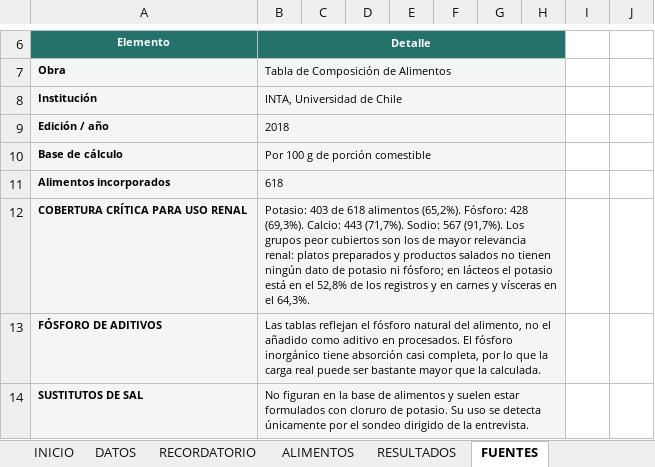
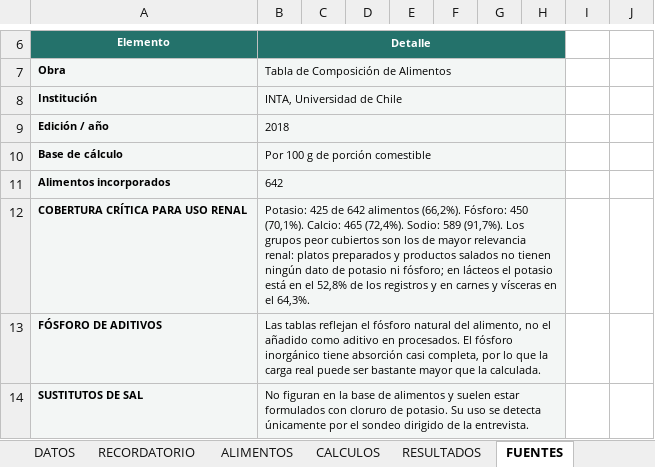
Before and after one commit to Dhuircan23/nutriplantillas-backend, an Excel workbook: backend/secure-files/excel/NMX-29.xlsx, sheet FUENTES, drawn as a sheet; only a part is shown, gaps mark what is left out; values as stored, in another font and other column widths than the file's, no borders; the diff names each change by its address in the sheet, - before the commit and + after, or states it on an @@ line.

```diff
--- a/backend/secure-files/excel/NMX-29.xlsx (sheet FUENTES)
+++ b/backend/secure-files/excel/NMX-29.xlsx (sheet FUENTES)
@@ sheet tab unhidden: CALCULOS @@
-B11: 618
+B11: 642
-B12: Potasio: 403 de 618 alimentos (65,2%). Fósforo: 428 (69,3%). Calcio: 443 (71,7%). Sodio: 567 (91,7%). Los…
+B12: Potasio: 425 de 642 alimentos (66,2%). Fósforo: 450 (70,1%). Calcio: 465 (72,4%). Sodio: 589 (91,7%). Los…
```
Also changed, not shown: sheet ALIMENTOS, sheet RECORDATORIO, sheet RESULTADOS, charts or pictures, backend/secure-files/excel/NMX-13.xlsx, backend/secure-files/excel/NMX-17.xlsx, 2 other files.
